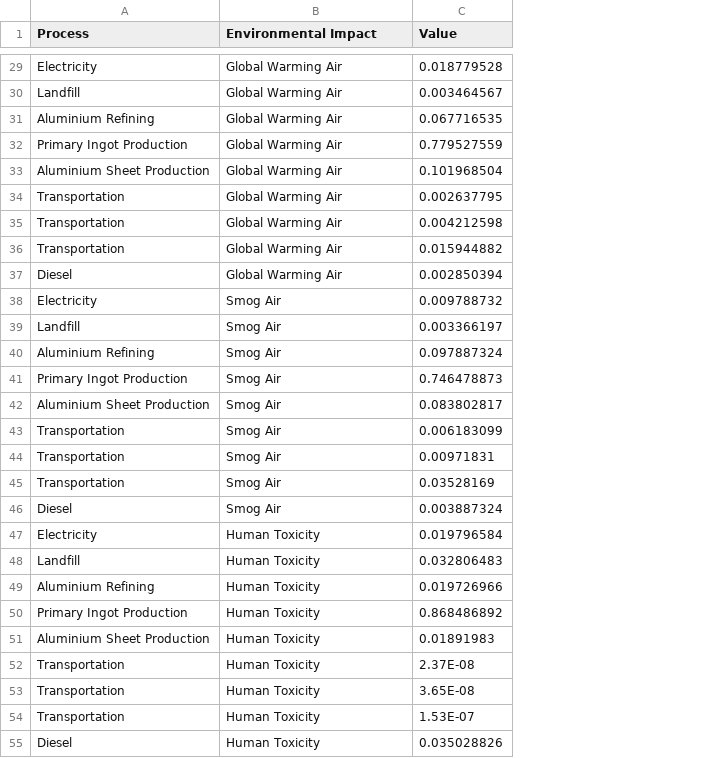
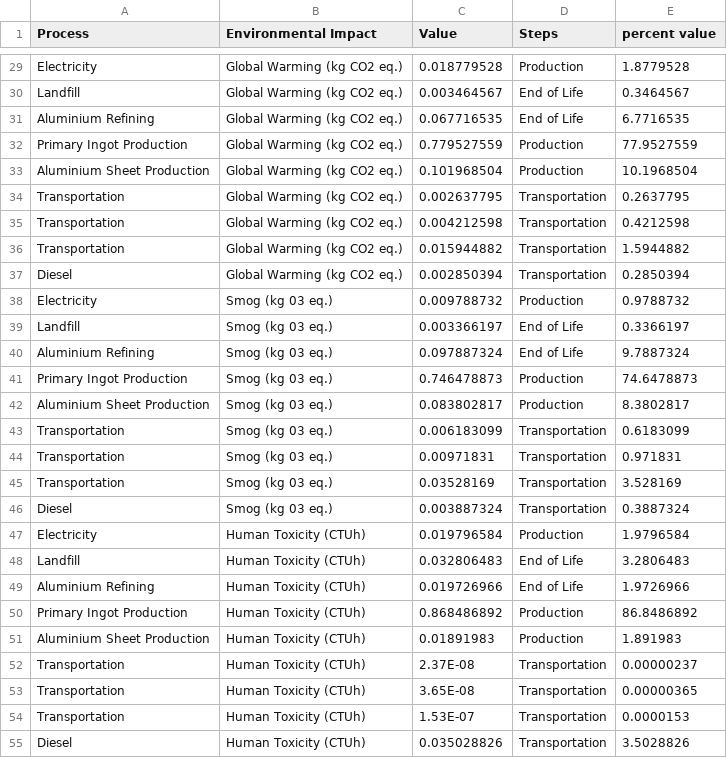
Before and after one commit to dsclafani/ds-website, a CSV file: lca blog/alum_can4.csv, drawn as a sheet; only a part is shown, gaps mark what is left out; the diff covers the shown part only; the diff names each change by its address in the sheet, - before the commit and + after, or states it on an @@ line.

```diff
--- a/lca blog/alum_can4.csv
+++ b/lca blog/alum_can4.csv
+column D (Steps), rows 29-55: Production | End of Life | End of Life | Production | Production | Transportation | Transportation | Transportation | Transportation | Production | End of Life | End of Life | Production | Production | Transportation | Transportation | Transportation | Transportation | Production | End of Life | End of Life | Production | Production | Transportation | Transportation | Transportation | Transportation
+column E (percent value), rows 29-55: 1.8779528 | 0.3464567 | 6.7716535 | 77.9527559 | 10.1968504 | 0.2637795 | 0.4212598 | 1.5944882 | 0.2850394 | 0.9788732 | 0.3366197 | 9.7887324 | 74.6478873 | 8.3802817 | 0.6183099 | 0.971831 | 3.528169 | 0.3887324 | 1.9796584 | 3.2806483 | 1.9726966 | 86.8486892 | 1.891983 | 0.00000237 | 0.00000365 | 0.0000153 | 3.5028826
-B29:B37 (Environmental Impact): Global Warming Air
+B29:B37 (Environmental Impact): Global Warming (kg CO2 eq.)
-B38:B46 (Environmental Impact): Smog Air
+B38:B46 (Environmental Impact): Smog (kg 03 eq.)
-B47:B55 (Environmental Impact): Human Toxicity
+B47:B55 (Environmental Impact): Human Toxicity (CTUh)
```
Also changed, not shown: 27 edited cells elsewhere in this file, lca blog/glass.csv, lca blog/pet_data.csv, 34 other files.
